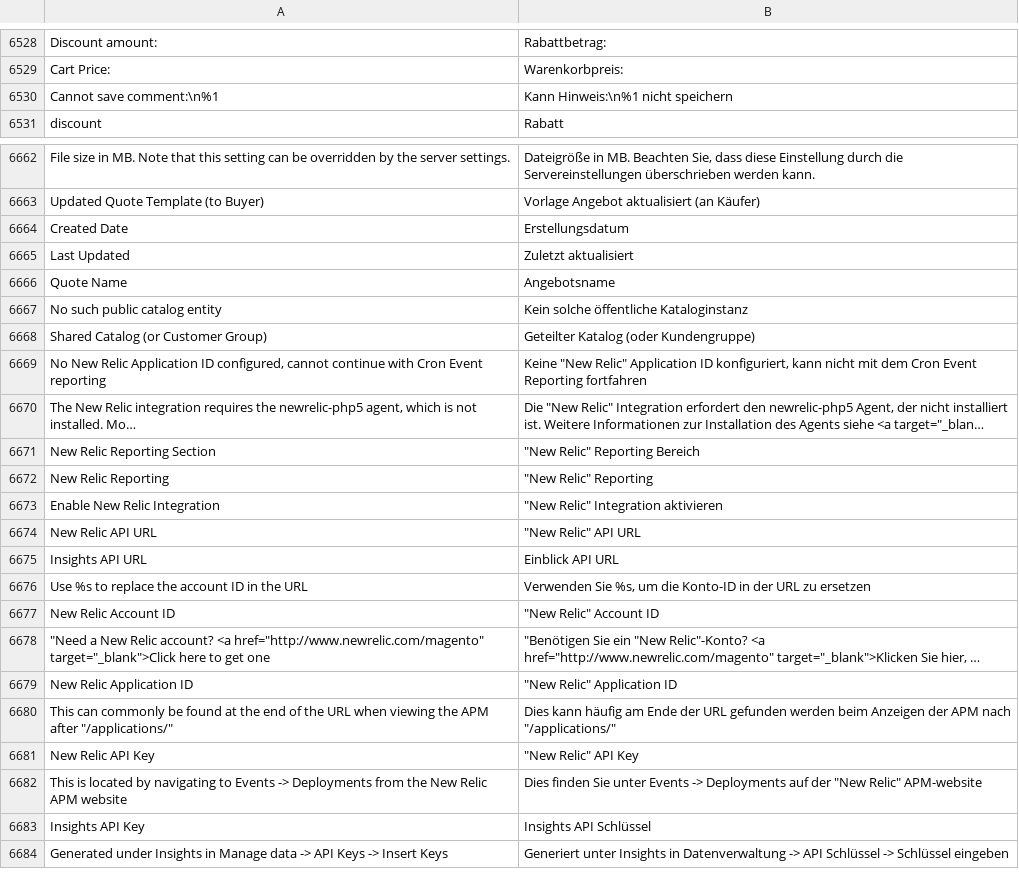
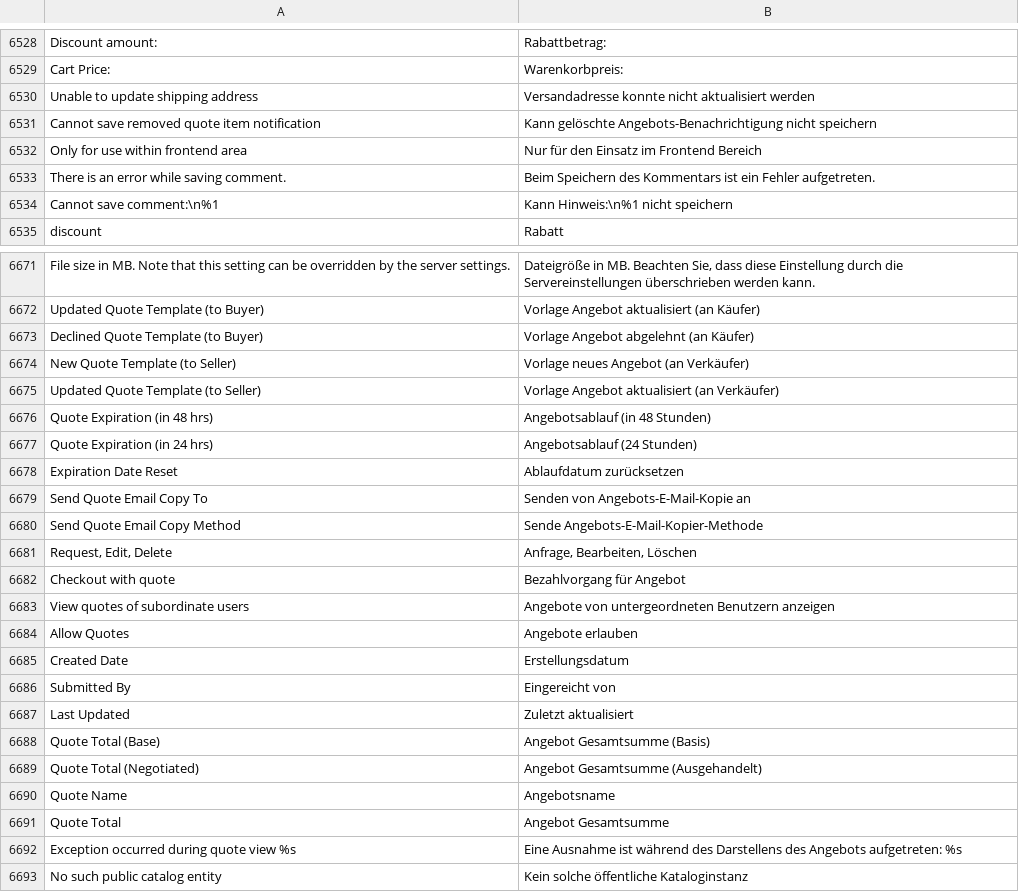
Before and after one commit to magento-l10n/language-de_DE, a CSV file: de_DE.csv, drawn as a sheet; only a part is shown, gaps mark what is left out; the shorter side is filled out with more unchanged rows; long unchanged cells end in …; the diff covers the shown part only; the diff names each change by its address in the sheet, - before the commit and + after, or states it on an @@ line.

Commit message:
Updating translations from Crowdin.

```diff
--- a/de_DE.csv
+++ b/de_DE.csv
+row 6530: Unable to update shipping address | Versandadresse konnte nicht aktualisiert werden
+row 6531: Cannot save removed quote item notification | Kann gelöschte Angebots-Benachrichtigung nicht speichern
+row 6532: Only for use within frontend area | Nur für den Einsatz im Frontend Bereich
+row 6533: There is an error while saving comment. | Beim Speichern des Kommentars ist ein Fehler aufgetreten.
+row 6673: Declined Quote Template (to Buyer) | Vorlage Angebot abgelehnt (an Käufer)
+row 6674: New Quote Template (to Seller) | Vorlage neues Angebot (an Verkäufer)
+row 6675: Updated Quote Template (to Seller) | Vorlage Angebot aktualisiert (an Verkäufer)
+row 6676: Quote Expiration (in 48 hrs) | Angebotsablauf (in 48 Stunden)
+row 6677: Quote Expiration (in 24 hrs) | Angebotsablauf (24 Stunden)
+row 6678: Expiration Date Reset | Ablaufdatum zurücksetzen
+row 6679: Send Quote Email Copy To | Senden von Angebots-E-Mail-Kopie an
+row 6680: Send Quote Email Copy Method | Sende Angebots-E-Mail-Kopier-Methode
+row 6681: Request, Edit, Delete | Anfrage, Bearbeiten, Löschen
+row 6682: Checkout with quote | Bezahlvorgang für Angebot
+row 6683: View quotes of subordinate users | Angebote von untergeordneten Benutzern anzeigen
+row 6684: Allow Quotes | Angebote erlauben
+row 6686: Submitted By | Eingereicht von
+row 6688: Quote Total (Base) | Angebot Gesamtsumme (Basis)
+row 6689: Quote Total (Negotiated) | Angebot Gesamtsumme (Ausgehandelt)
+row 6691: Quote Total | Angebot Gesamtsumme
+row 6692: Exception occurred during quote view %s | Eine Ausnahme ist während des Darstellens des Angebots aufgetreten: %s
```
Also changed, not shown: 5 added rows elsewhere in this file, 1 other file.
